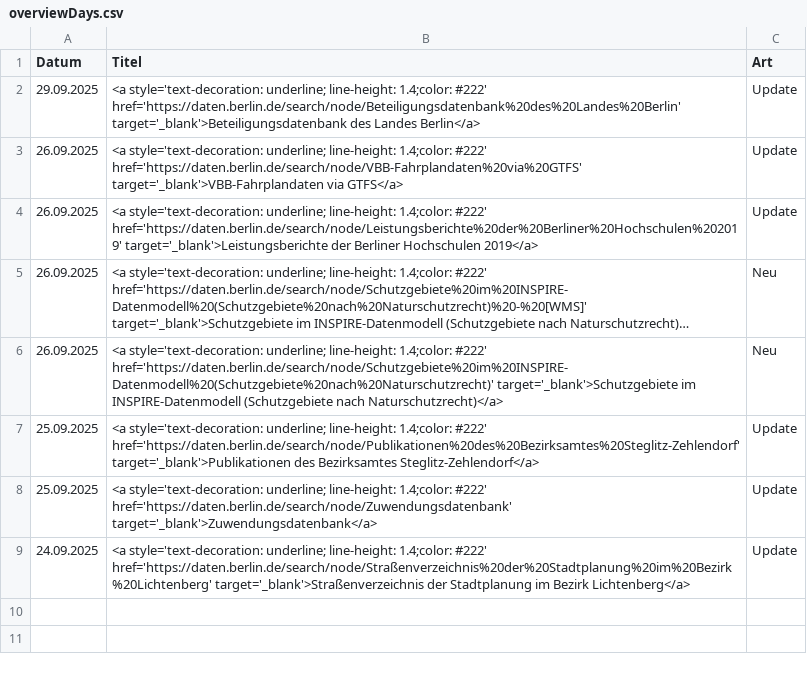
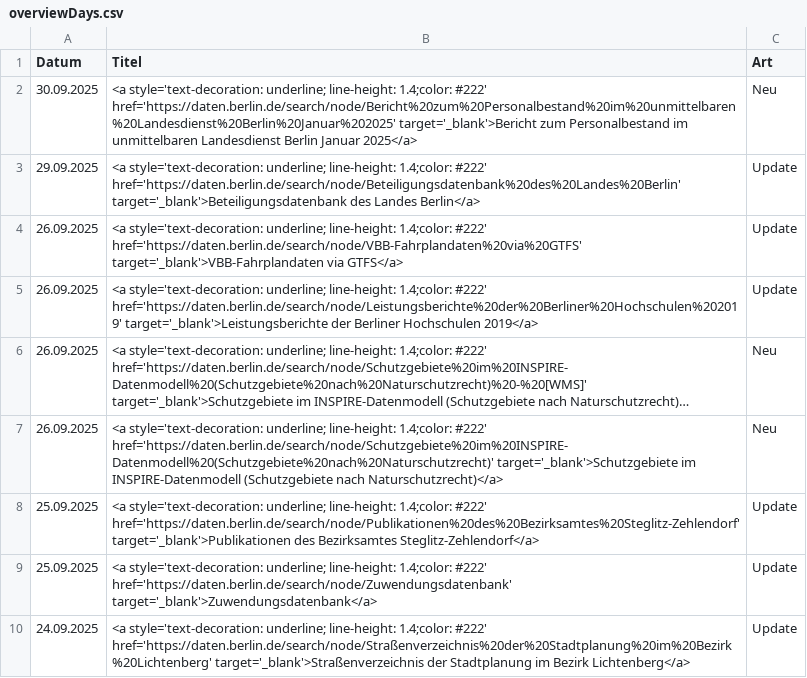
Before and after one commit to technologiestiftung/odis-datenportal-uebersicht, a CSV file: data/overviewDays.csv, drawn as a sheet; long unchanged cells end in ….

```diff
--- a/data/overviewDays.csv
+++ b/data/overviewDays.csv
@@ -1,2 +1,3 @@
 Datum,Titel,Art
+30.09.2025,<a style='text-decoration: underline; line-height: 1.4;color: #222' href='https://daten.berlin.de/search/node/Bericht%20zum%20Personalbestand%20im%20unmittelbaren%20Landesdienst%20Berlin%20Januar%202025' target='_blank'>Bericht zum Personalbestand im unmittelbaren Landesdienst Berlin Januar 2025</a>,Neu
 29.09.2025,<a style='text-decoration: underline; line-height: 1.4;color: #222' href='https://daten.berlin.de/search/node/Beteiligungsdatenbank%20des%20Landes%20Berlin' target='_blank'>Beteiligungsdatenbank des Landes Berlin</a>,Update
```
Also changed, not shown: 1 other file.
